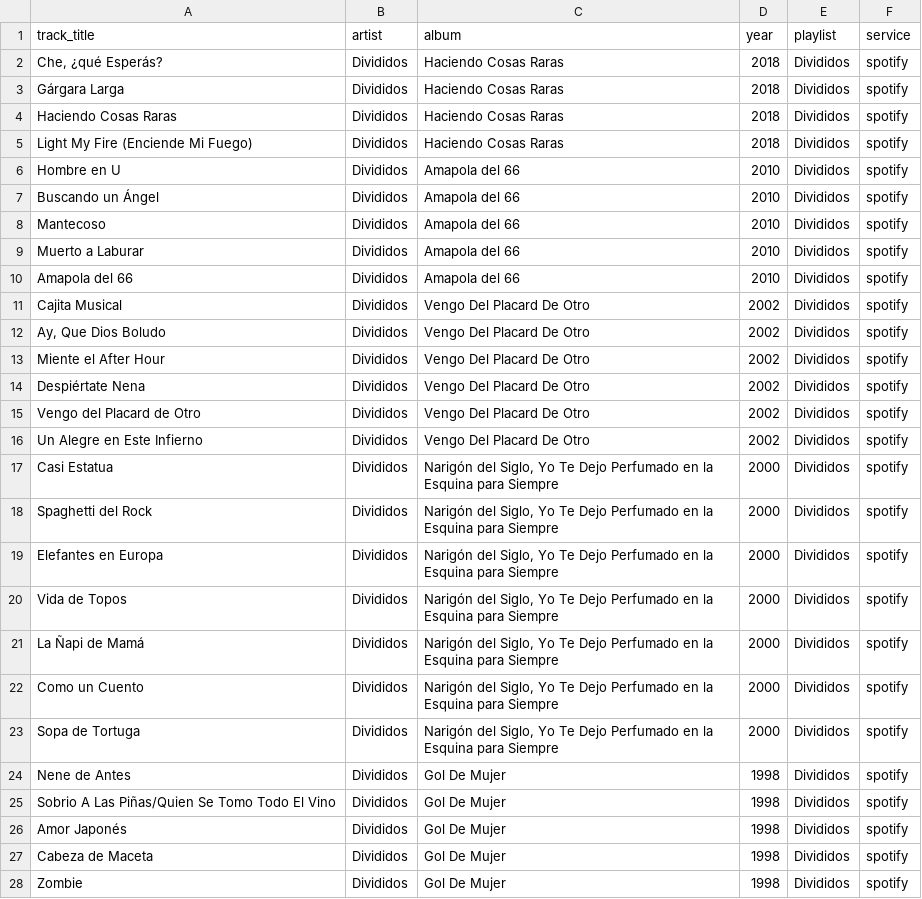
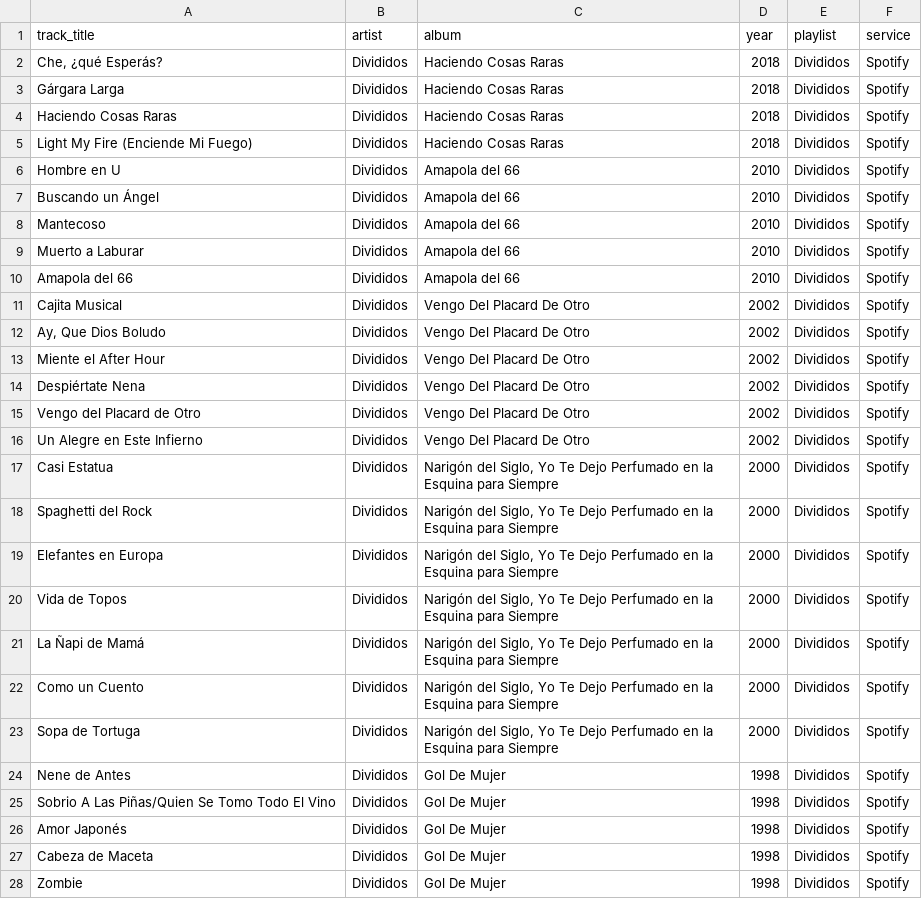
Before and after one commit to hectorgarciatw/playMigrate, a CSV file: downloads/csv/Divididos_spotify.csv, drawn as a sheet; only a part is shown; the diff covers the shown part only.

Commit message:
Implementación de exportación en formátos JSON y XLSX (Spotify)

```diff
--- a/downloads/csv/Divididos_spotify.csv
+++ b/downloads/csv/Divididos_spotify.csv
@@ -1,28 +1,28 @@
 track_title,artist,album,year,playlist,service
-"Che, ¿qué Esperás?",Divididos,Haciendo Cosas Raras,2018,Divididos,spotify
-Gárgara Larga,Divididos,Haciendo Cosas Raras,2018,Divididos,spotify
-Haciendo Cosas Raras,Divididos,Haciendo Cosas Raras,2018,Divididos,spotify
-Light My Fire (Enciende Mi Fuego),Divididos,Haciendo Cosas Raras,2018,Divididos,spotify
-Hombre en U,Divididos,Amapola del 66,2010,Divididos,spotify
-Buscando un Ángel,Divididos,Amapola del 66,2010,Divididos,spotify
-Mantecoso,Divididos,Amapola del 66,2010,Divididos,spotify
-Muerto a Laburar,Divididos,Amapola del 66,2010,Divididos,spotify
-Amapola del 66,Divididos,Amapola del 66,2010,Divididos,spotify
-Cajita Musical,Divididos,Vengo Del Placard De Otro,2002,Divididos,spotify
-"Ay, Que Dios Boludo",Divididos,Vengo Del Placard De Otro,2002,Divididos,spotify
-Miente el After Hour,Divididos,Vengo Del Placard De Otro,2002,Divididos,spotify
-Despiértate Nena,Divididos,Vengo Del Placard De Otro,2002,Divididos,spotify
-Vengo del Placard de Otro,Divididos,Vengo Del Placard De Otro,2002,Divididos,spotify
-Un Alegre en Este Infierno,Divididos,Vengo Del Placard De Otro,2002,Divididos,spotify
-Casi Estatua,Divididos,"Narigón del Siglo, Yo Te Dejo Perfumado en la Esquina para Siempre",2000,Divididos,spotify
-Spaghetti del Rock,Divididos,"Narigón del Siglo, Yo Te Dejo Perfumado en la Esquina para Siempre",2000,Divididos,spotify
-Elefantes en Europa,Divididos,"Narigón del Siglo, Yo Te Dejo Perfumado en la Esquina para Siempre",2000,Divididos,spotify
-Vida de Topos,Divididos,"Narigón del Siglo, Yo Te Dejo Perfumado en la Esquina para Siempre",2000,Divididos,spotify
-La Ñapi de Mamá,Divididos,"Narigón del Siglo, Yo Te Dejo Perfumado en la Esquina para Siempre",2000,Divididos,spotify
-Como un Cuento,Divididos,"Narigón del Siglo, Yo Te Dejo Perfumado en la Esquina para Siempre",2000,Divididos,spotify
-Sopa de Tortuga,Divididos,"Narigón del Siglo, Yo Te Dejo Perfumado en la Esquina para Siempre",2000,Divididos,spotify
-Nene de Antes,Divididos,Gol De Mujer,1998,Divididos,spotify
-Sobrio A Las Piñas/Quien Se Tomo Todo El Vino,Divididos,Gol De Mujer,1998,Divididos,spotify
-Amor Japonés,Divididos,Gol De Mujer,1998,Divididos,spotify
-Cabeza de Maceta,Divididos,Gol De Mujer,1998,Divididos,spotify
-Zombie,Divididos,Gol De Mujer,1998,Divididos,spotify
+"Che, ¿qué Esperás?",Divididos,Haciendo Cosas Raras,2018,Divididos,Spotify
+Gárgara Larga,Divididos,Haciendo Cosas Raras,2018,Divididos,Spotify
+Haciendo Cosas Raras,Divididos,Haciendo Cosas Raras,2018,Divididos,Spotify
+Light My Fire (Enciende Mi Fuego),Divididos,Haciendo Cosas Raras,2018,Divididos,Spotify
+Hombre en U,Divididos,Amapola del 66,2010,Divididos,Spotify
+Buscando un Ángel,Divididos,Amapola del 66,2010,Divididos,Spotify
+Mantecoso,Divididos,Amapola del 66,2010,Divididos,Spotify
+Muerto a Laburar,Divididos,Amapola del 66,2010,Divididos,Spotify
+Amapola del 66,Divididos,Amapola del 66,2010,Divididos,Spotify
+Cajita Musical,Divididos,Vengo Del Placard De Otro,2002,Divididos,Spotify
+"Ay, Que Dios Boludo",Divididos,Vengo Del Placard De Otro,2002,Divididos,Spotify
+Miente el After Hour,Divididos,Vengo Del Placard De Otro,2002,Divididos,Spotify
+Despiértate Nena,Divididos,Vengo Del Placard De Otro,2002,Divididos,Spotify
+Vengo del Placard de Otro,Divididos,Vengo Del Placard De Otro,2002,Divididos,Spotify
+Un Alegre en Este Infierno,Divididos,Vengo Del Placard De Otro,2002,Divididos,Spotify
+Casi Estatua,Divididos,"Narigón del Siglo, Yo Te Dejo Perfumado en la Esquina para Siempre",2000,Divididos,Spotify
+Spaghetti del Rock,Divididos,"Narigón del Siglo, Yo Te Dejo Perfumado en la Esquina para Siempre",2000,Divididos,Spotify
+Elefantes en Europa,Divididos,"Narigón del Siglo, Yo Te Dejo Perfumado en la Esquina para Siempre",2000,Divididos,Spotify
+Vida de Topos,Divididos,"Narigón del Siglo, Yo Te Dejo Perfumado en la Esquina para Siempre",2000,Divididos,Spotify
+La Ñapi de Mamá,Divididos,"Narigón del Siglo, Yo Te Dejo Perfumado en la Esquina para Siempre",2000,Divididos,Spotify
+Como un Cuento,Divididos,"Narigón del Siglo, Yo Te Dejo Perfumado en la Esquina para Siempre",2000,Divididos,Spotify
+Sopa de Tortuga,Divididos,"Narigón del Siglo, Yo Te Dejo Perfumado en la Esquina para Siempre",2000,Divididos,Spotify
+Nene de Antes,Divididos,Gol De Mujer,1998,Divididos,Spotify
+Sobrio A Las Piñas/Quien Se Tomo Todo El Vino,Divididos,Gol De Mujer,1998,Divididos,Spotify
+Amor Japonés,Divididos,Gol De Mujer,1998,Divididos,Spotify
+Cabeza de Maceta,Divididos,Gol De Mujer,1998,Divididos,Spotify
+Zombie,Divididos,Gol De Mujer,1998,Divididos,Spotify
```
Also changed, not shown: 14 edited cells elsewhere in this file, 9 other files.
